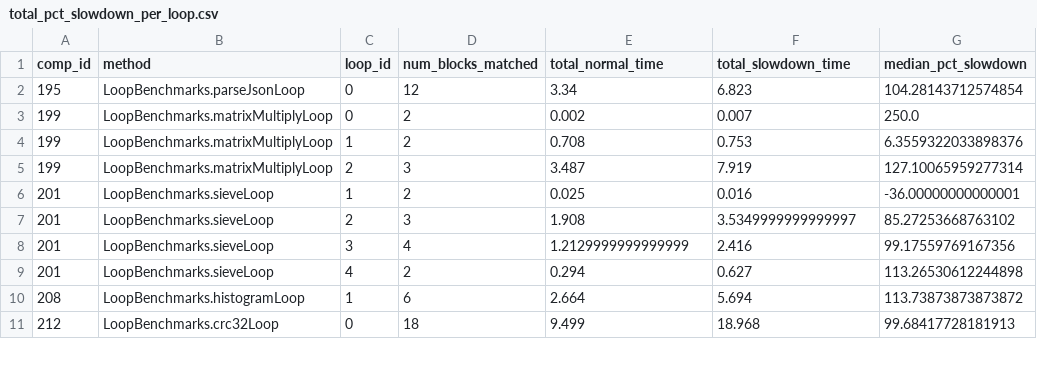
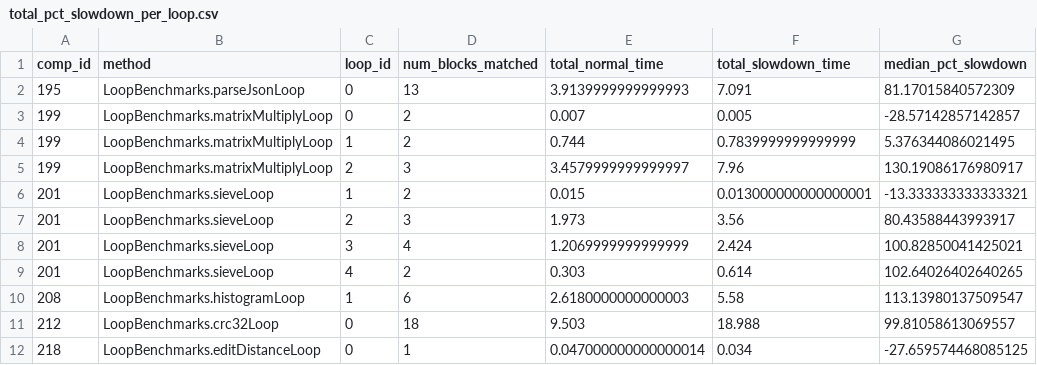
Before and after one commit to HumphreyHCB/BuboExperiments, a CSV file: LoopProfiling/TestBuboRunToPlot/processed/AWFY/LoopBenchmarks/WithProbe/vtune/total_pct_slowdown_per_loop.csv, drawn as a sheet; only a part is shown; the diff covers the shown part only.

```diff
--- a/LoopProfiling/TestBuboRunToPlot/processed/AWFY/LoopBenchmarks/WithProbe/vtune/total_pct_slowdown_per_loop.csv
+++ b/LoopProfiling/TestBuboRunToPlot/processed/AWFY/LoopBenchmarks/WithProbe/vtune/total_pct_slowdown_per_loop.csv
@@ -1,11 +1,12 @@
 comp_id,method,loop_id,num_blocks_matched,total_normal_time,total_slowdown_time,median_pct_slowdown
-195,LoopBenchmarks.parseJsonLoop,0,12,3.34,6.823,104.28143712574854
-199,LoopBenchmarks.matrixMultiplyLoop,0,2,0.002,0.007,250.0
-199,LoopBenchmarks.matrixMultiplyLoop,1,2,0.708,0.753,6.3559322033898376
-199,LoopBenchmarks.matrixMultiplyLoop,2,3,3.487,7.919,127.10065959277314
-201,LoopBenchmarks.sieveLoop,1,2,0.025,0.016,-36.00000000000001
-201,LoopBenchmarks.sieveLoop,2,3,1.908,3.5349999999999997,85.27253668763102
-201,LoopBenchmarks.sieveLoop,3,4,1.2129999999999999,2.416,99.17559769167356
-201,LoopBenchmarks.sieveLoop,4,2,0.294,0.627,113.26530612244898
-208,LoopBenchmarks.histogramLoop,1,6,2.664,5.694,113.73873873873872
-212,LoopBenchmarks.crc32Loop,0,18,9.499,18.968,99.68417728181913
+195,LoopBenchmarks.parseJsonLoop,0,13,3.9139999999999993,7.091,81.17015840572309
+199,LoopBenchmarks.matrixMultiplyLoop,0,2,0.007,0.005,-28.57142857142857
+199,LoopBenchmarks.matrixMultiplyLoop,1,2,0.744,0.7839999999999999,5.376344086021495
+199,LoopBenchmarks.matrixMultiplyLoop,2,3,3.4579999999999997,7.96,130.19086176980917
+201,LoopBenchmarks.sieveLoop,1,2,0.015,0.013000000000000001,-13.333333333333321
+201,LoopBenchmarks.sieveLoop,2,3,1.973,3.56,80.43588443993917
+201,LoopBenchmarks.sieveLoop,3,4,1.2069999999999999,2.424,100.82850041425021
+201,LoopBenchmarks.sieveLoop,4,2,0.303,0.614,102.64026402640265
+208,LoopBenchmarks.histogramLoop,1,6,2.6180000000000003,5.58,113.13980137509547
+212,LoopBenchmarks.crc32Loop,0,18,9.503,18.988,99.81058613069557
+218,LoopBenchmarks.editDistanceLoop,0,1,0.047000000000000014,0.034,-27.659574468085125
```
Also changed, not shown: 47 edited cells elsewhere in this file, LoopProfiling/TestBuboRunToPlot/plots/LoopBenchmarks_bubo_loops.csv, LoopProfiling/TestBuboRunToPlot/processed/AWFY/LoopBenchmarks/WithProbe/cfg/loops.csv, 22 other files.
